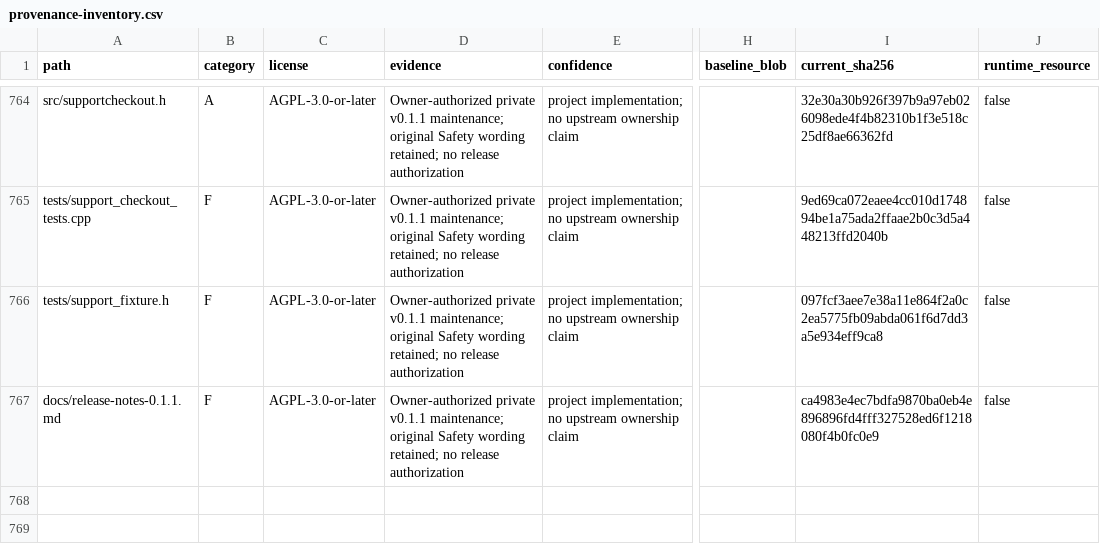
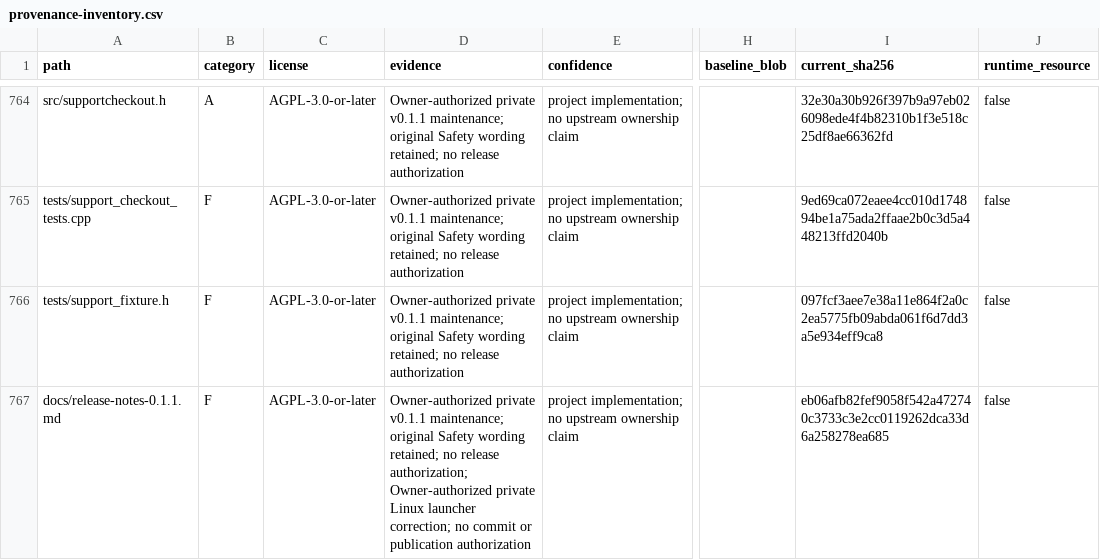
Before and after one commit to RFStateSide/RayNmeaSimulator, a CSV file: docs/provenance-inventory.csv, drawn as a sheet; only a part is shown, gaps mark what is left out; the diff covers the shown part only; the diff names each change by its address in the sheet, - before the commit and + after, or states it on an @@ line.

Commit message:
Safely migrate unmanaged Linux development launchers with consent

```diff
--- a/docs/provenance-inventory.csv
+++ b/docs/provenance-inventory.csv
-D767 (evidence): …no release authorization
+D767 (evidence): …no release authorization; Owner-authorized private Linux launcher correction; no commit or publication authorization
-I767 (current_sha256): ca4983e4ec7bdfa9870ba0eb4e896896fd4fff327528ed6f1218080f4b0fc0e9
+I767 (current_sha256): eb06afb82fef9058f542a472740c3733c3e2cc0119262dca33d6a258278ea685
```
Also changed, not shown: 1 added row and 8 edited cells elsewhere in this file, 6 other files.
